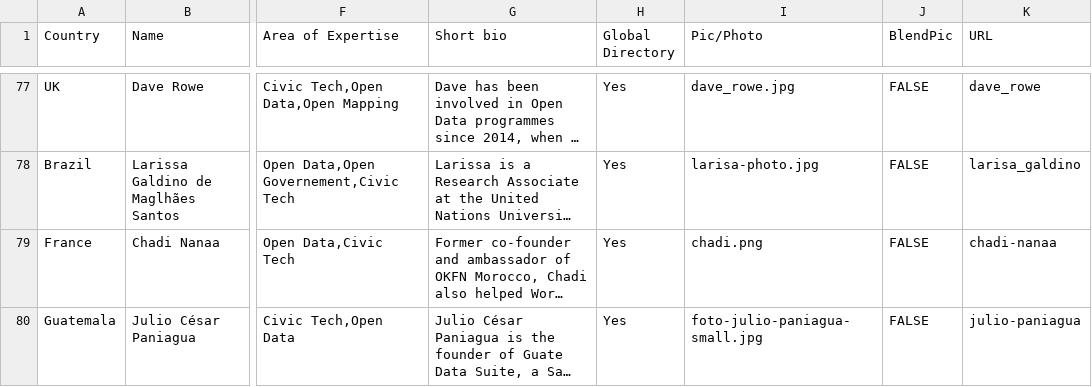
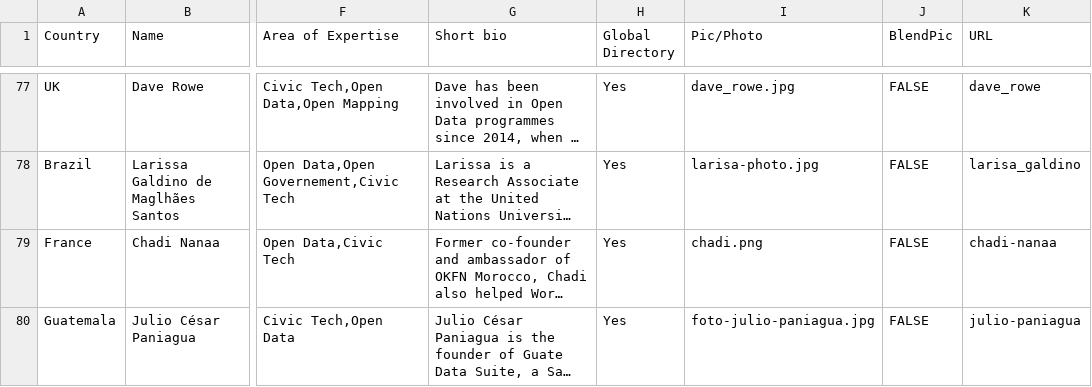
Before and after one commit to okfn/network, a CSV file: okfn-network-experts.csv, drawn as a sheet; only a part is shown, gaps mark what is left out; long unchanged cells end in …; the diff names each change by its address in the sheet, - before the commit and + after, or states it on an @@ line.

Commit message:
Update okfn-network-experts.csv
Update file path

```diff
--- a/okfn-network-experts.csv
+++ b/okfn-network-experts.csv
-I80 (Pic/Photo): foto-julio-paniagua-small.jpg
+I80 (Pic/Photo): foto-julio-paniagua.jpg
```
